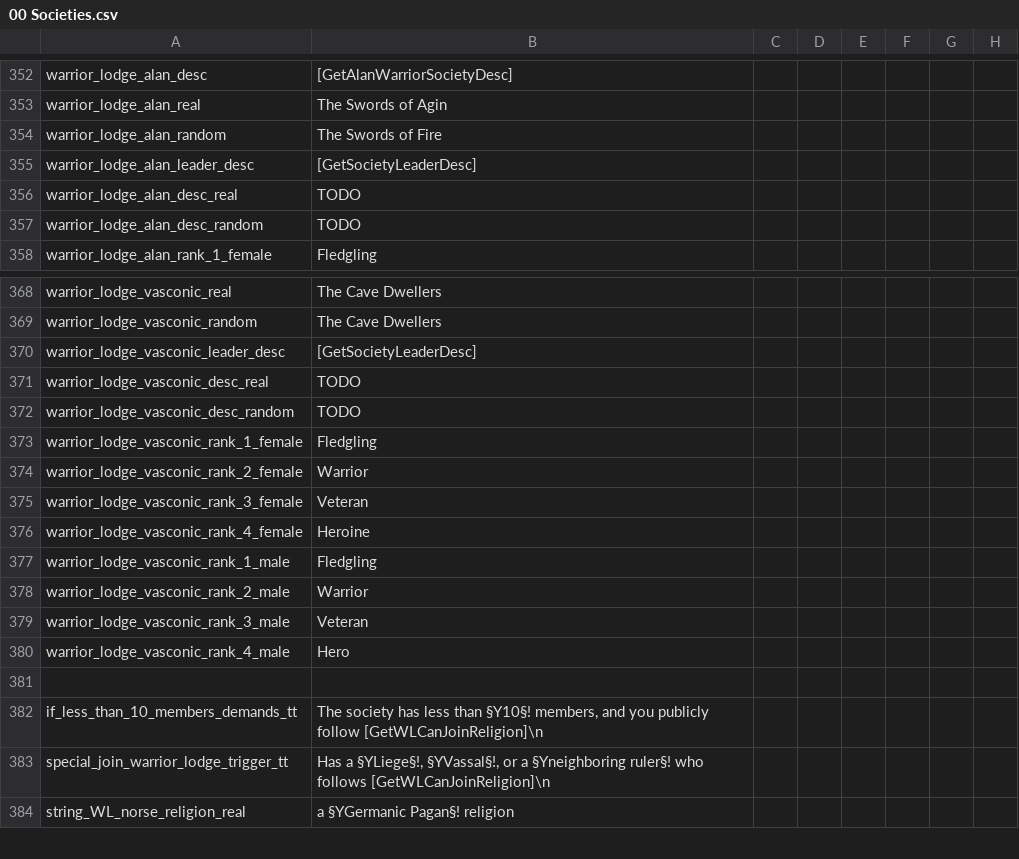
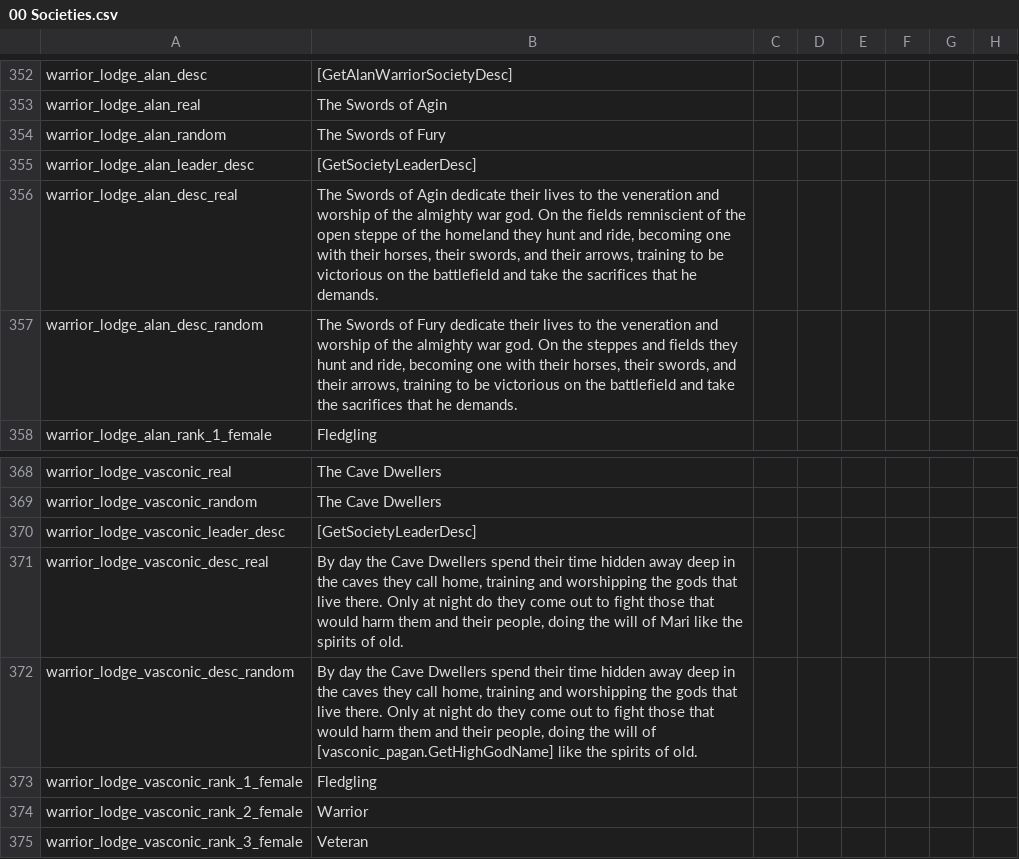
Before and after one commit to DC123456789/Britannia---The-Winter-King, a CSV file: Britannia/localisation/00 Societies.csv, drawn as a sheet; only a part is shown, gaps mark what is left out; the shorter side is filled out with more unchanged rows; the diff names each change by its address in the sheet, - before the commit and + after, or states it on an @@ line.

Commit message:
- Finished localisation for Warrior lodges

```diff
--- a/Britannia/localisation/00 Societies.csv
+++ b/Britannia/localisation/00 Societies.csv
-B354: The Swords of Fire
+B354: The Swords of Fury
-B356: TODO
+B356: The Swords of Agin dedicate their lives to the veneration and worship of the almighty war god. On the fields remniscient of the open steppe of the homeland they hunt and ride, becoming one with their horses, their swords, and their arrows, training to be victorious on the battlefield and take the sacrifices that he demands.
-B357: TODO
+B357: The Swords of Fury dedicate their lives to the veneration and worship of the almighty war god. On the steppes and fields they hunt and ride, becoming one with their horses, their swords, and their arrows, training to be victorious on the battlefield and take the sacrifices that he demands.
-B371: TODO
+B371: By day the Cave Dwellers spend their time hidden away deep in the caves they call home, training and worshipping the gods that live there. Only at night do they come out to fight those that would harm them and their people, doing the will of Mari like the spirits of old.
-B372: TODO
+B372: By day the Cave Dwellers spend their time hidden away deep in the caves they call home, training and worshipping the gods that live there. Only at night do they come out to fight those that would harm them and their people, doing the will of [vasconic_pagan.GetHighGodName] like the spirits of old.
```
